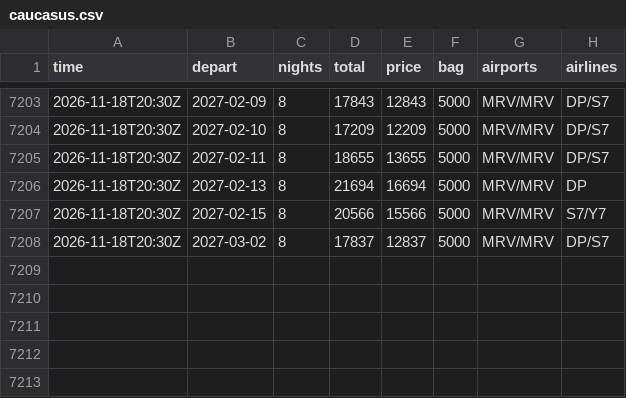
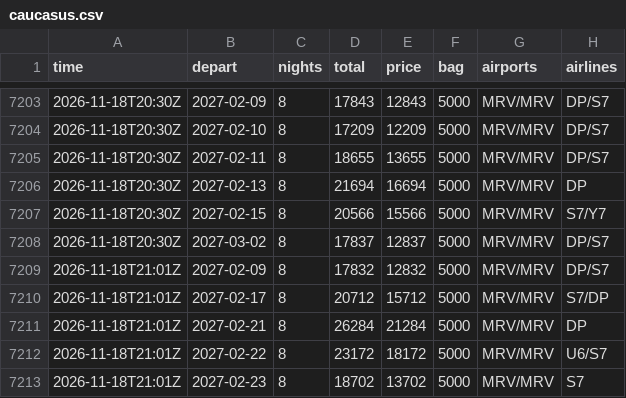
Before and after one commit to JohnLennon000/ski-tickets, a CSV file: docs/data/trips/caucasus.csv, drawn as a sheet; only a part is shown, gaps mark what is left out; the diff names each change by its address in the sheet, - before the commit and + after, or states it on an @@ line.

```diff
--- a/docs/data/trips/caucasus.csv
+++ b/docs/data/trips/caucasus.csv
+row 7209: 2026-11-18T21:01Z | 2027-02-09 | 8 | 17832 | 12832 | 5000 | MRV/MRV | DP/S7
+row 7210: 2026-11-18T21:01Z | 2027-02-17 | 8 | 20712 | 15712 | 5000 | MRV/MRV | S7/DP
+row 7211: 2026-11-18T21:01Z | 2027-02-21 | 8 | 26284 | 21284 | 5000 | MRV/MRV | DP
+row 7212: 2026-11-18T21:01Z | 2027-02-22 | 8 | 23172 | 18172 | 5000 | MRV/MRV | U6/S7
+row 7213: 2026-11-18T21:01Z | 2027-02-23 | 8 | 18702 | 13702 | 5000 | MRV/MRV | S7
```
Also changed, not shown: docs/data/best.csv, docs/data/trips/gorny.csv, 6 other files.
